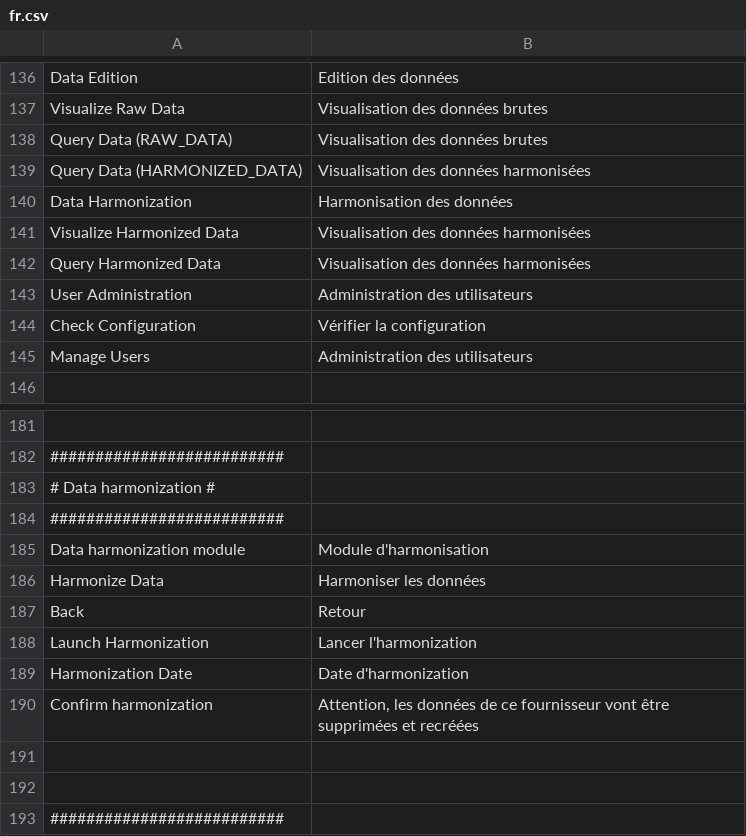
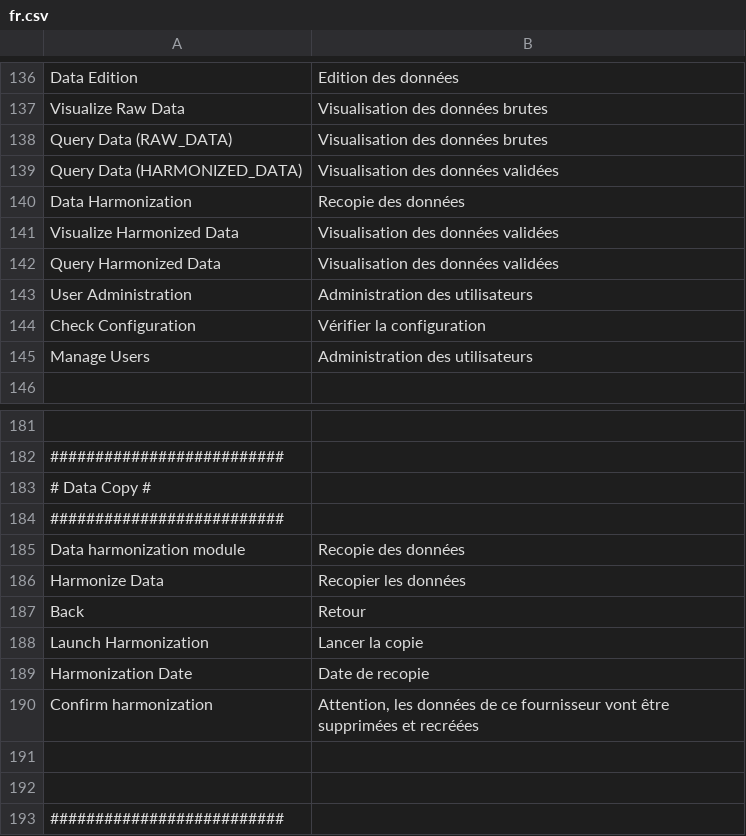
Before and after one commit to IGNF/ogam, a CSV file: website/htdocs/ogam/application/lang/fr.csv, drawn as a sheet; only a part is shown, gaps mark what is left out; the diff names each change by its address in the sheet, - before the commit and + after, or states it on an @@ line.

```diff
--- a/website/htdocs/ogam/application/lang/fr.csv
+++ b/website/htdocs/ogam/application/lang/fr.csv
-B139: Visualisation des données harmonisées
+B139: Visualisation des données validées
-B140: Harmonisation des données
+B140: Recopie des données
-B141:B142: Visualisation des données harmonisées
+B141:B142: Visualisation des données validées
-A183: # Data harmonization #
+A183: # Data Copy #
-B185: Module d'harmonisation
+B185: Recopie des données
-B186: Harmoniser les données
+B186: Recopier les données
-B188: Lancer l'harmonization
+B188: Lancer la copie
-B189: Date d'harmonization
+B189: Date de recopie
```
Also changed, not shown: website/htdocs/ogam/application/lang/en.csv.
